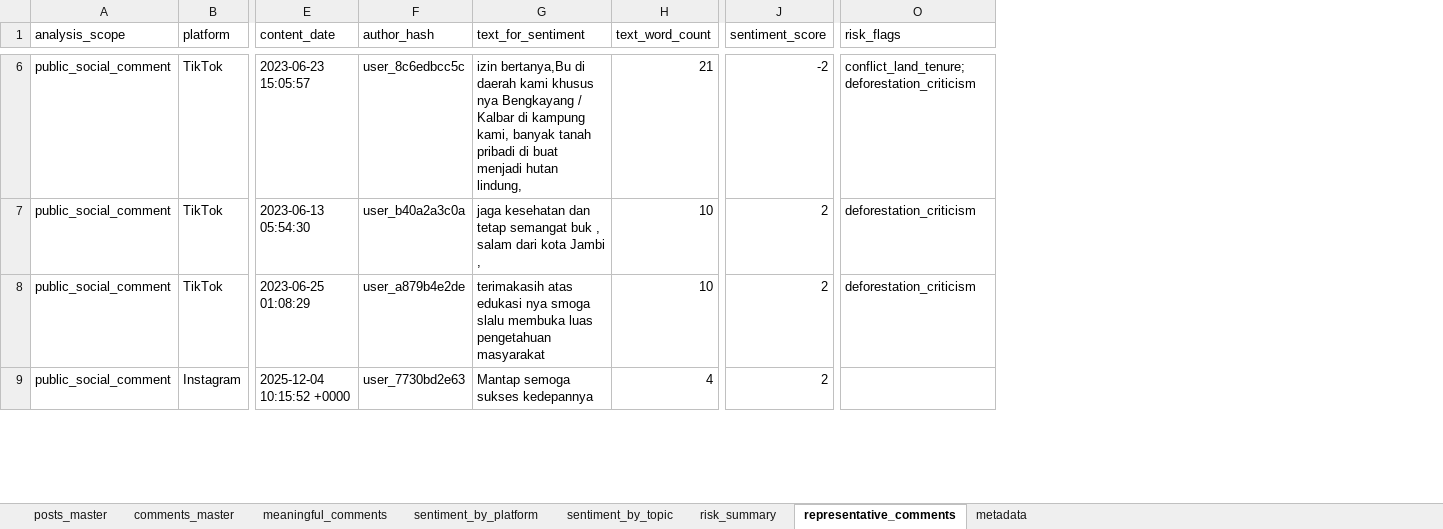
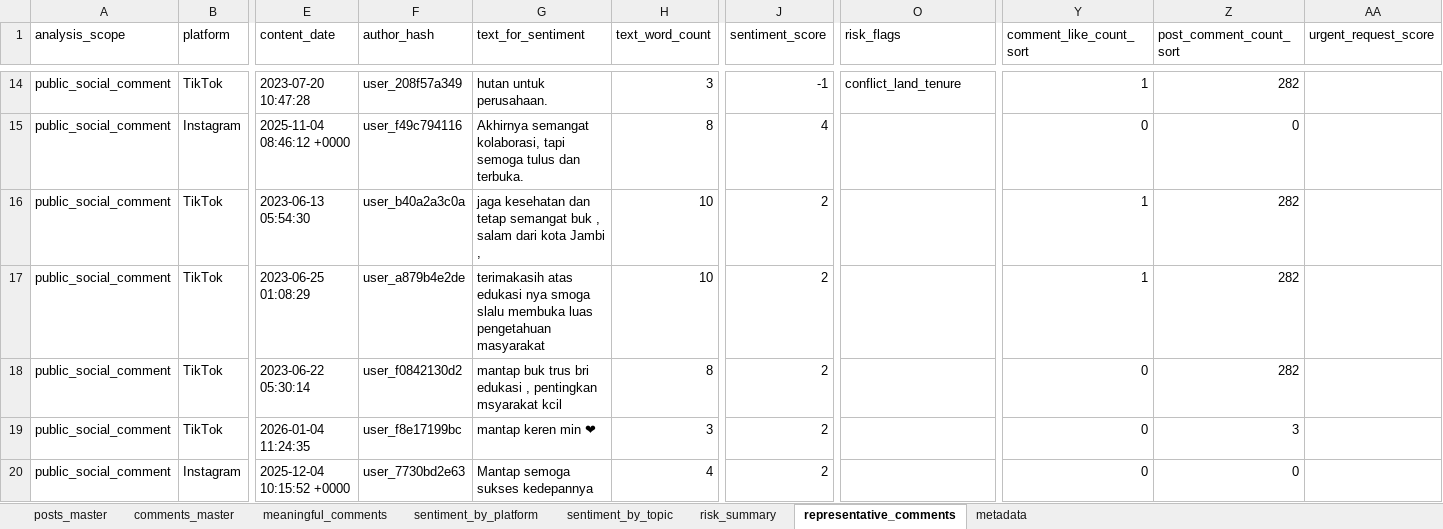
Before and after one commit to fityanhanif/folu-social-listening-dashboard, an Excel workbook: data/folu_social_listening_report.xlsx, sheet representative_comments, drawn as a sheet; only a part is shown, gaps mark what is left out; values as stored, in another font and other column widths than the file's, no borders; addresses are those after the commit; rows hold the shown columns only; the diff covers the shown part only; the diff names each change by its address in the sheet, - before the commit and + after, or states it on an @@ line.

Commit message:
Refine representative comment sentiment labels

```diff
--- a/data/folu_social_listening_report.xlsx (sheet representative_comments)
+++ b/data/folu_social_listening_report.xlsx (sheet representative_comments)
+column Y (comment_like_count_sort), row 14: 1; rows 16-17: 1 | 1; row 20: 0
+column Z (post_comment_count_sort), row 14: 282; rows 16-17: 282 | 282; row 20: 0
+column AA (urgent_request_score), empty
-E14 (content_date): 2023-06-23 15:05:57
+E14 (content_date): 2023-07-20 10:47:28
-F14 (author_hash): user_8c6edbcc5c
+F14 (author_hash): user_208f57a349
-G14 (text_for_sentiment): izin bertanya,Bu di daerah kami khusus nya Bengkayang / Kalbar di kampung kami, banyak tanah pribadi di buat menjadi hutan lindung,
+G14 (text_for_sentiment): hutan untuk perusahaan.
-H14 (text_word_count): 21
+H14 (text_word_count): 3
-J14 (sentiment_score): -2
+J14 (sentiment_score): -1
-O14 (risk_flags): conflict_land_tenure; deforestation_criticism
+O14 (risk_flags): conflict_land_tenure
+row 15: public_social_comment | Instagram | 2025-11-04 08:46:12 +0000 | user_f49c794116 | Akhirnya semangat kolaborasi, tapi semoga tulus dan terbuka. | 8 | 4 |  | 0 | 0
-O16:O17 (risk_flags): deforestation_criticism
+O16:O17 (risk_flags): (empty)
+row 18: public_social_comment | TikTok | 2023-06-22 05:30:14 | user_f0842130d2 | mantap buk trus bri edukasi , pentingkan msyarakat kcil | 8 | 2 |  | 0 | 282
+row 19: public_social_comment | TikTok | 2026-01-04 11:24:35 | user_f8e17199bc | mantap keren min ❤ | 3 | 2 |  | 0 | 3
```
Also changed, not shown: 9 added rows, 31 removed rows and 22 edited cells elsewhere in this sheet, sheet comments_master, sheet meaningful_comments, sheet risk_summary, sheet sentiment_by_topic, sheet sentiment_by_platform, sheet metadata, 7 other files.
